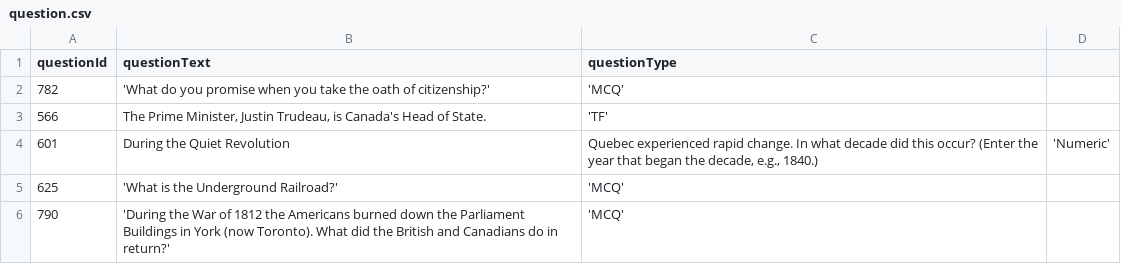
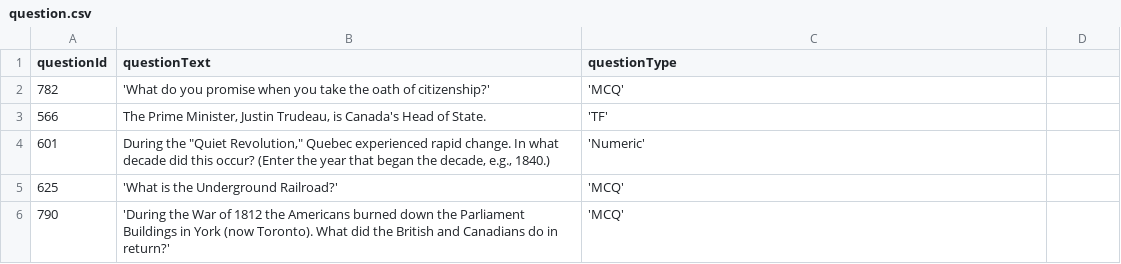
Before and after one commit to HishamAssi/ClassroomDatabase, a CSV file: question.csv, drawn as a sheet.

Commit message:
changed stuff.

```diff
--- a/question.csv
+++ b/question.csv
@@ -3,3 +3,3 @@ questionId,questionText,questionType
 566,"The Prime Minister, Justin Trudeau, is Canada's Head of State.",'TF'
-601,"During the "Quiet Revolution," Quebec experienced rapid change. In what decade did this occur? (Enter the year that began the decade, e.g., 1840.)",'Numeric'
+601,"During the ""Quiet Revolution,"" Quebec experienced rapid change. In what decade did this occur? (Enter the year that began the decade, e.g., 1840.)",'Numeric'
 625,'What is the Underground Railroad?','MCQ'
```
